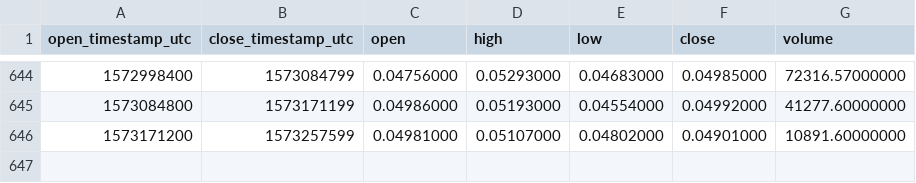
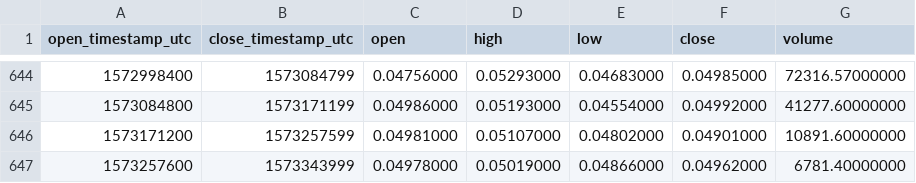
Before and after one commit to cryptobigbro/binance-NANOBNB, a CSV file: binance-NANOBNB-1d.csv, drawn as a sheet; only a part is shown, gaps mark what is left out.

Commit message:
Update OHLCV data.

```diff
--- a/binance-NANOBNB-1d.csv
+++ b/binance-NANOBNB-1d.csv
@@ -646 +646,2 @@ open_timestamp_utc,close_timestamp_utc,open,high,low,close,volume
 1573171200,1573257599,0.04981000,0.05107000,0.04802000,0.04901000,10891.60000000
+1573257600,1573343999,0.04978000,0.05019000,0.04866000,0.04962000,6781.40000000
```
Also changed, not shown: 1 other file.
